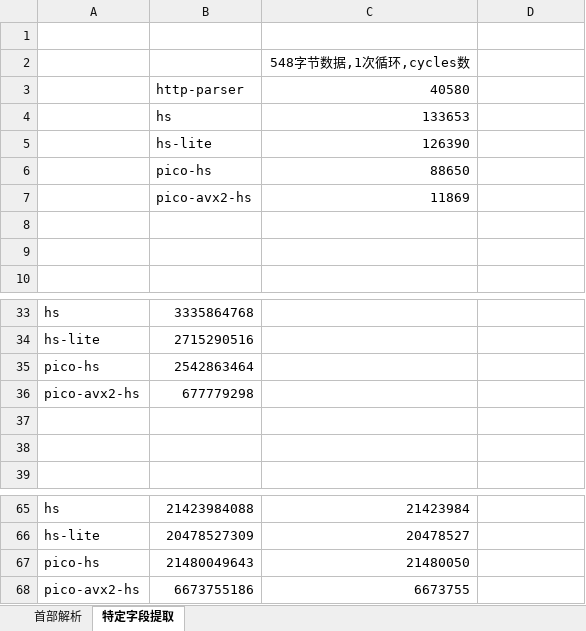
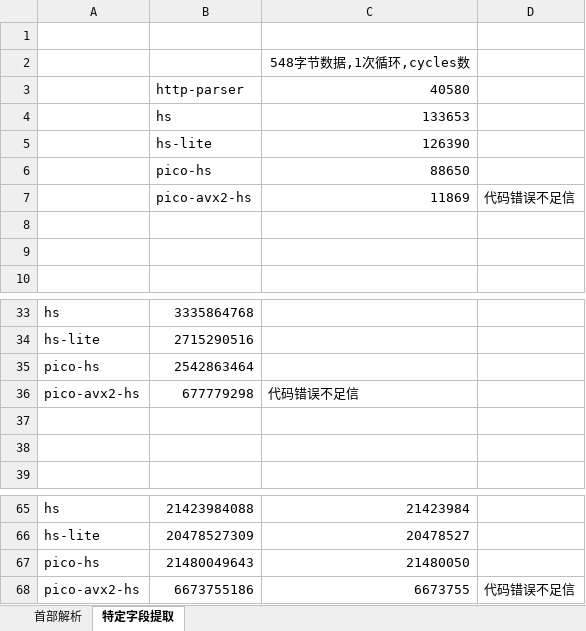
Before and after one commit to lightsalt2011/storage, an Excel workbook: code/c/http-field-parser-bench/http-parser-bench.xlsx, sheet 特定字段提取, drawn as a sheet; only a part is shown, gaps mark what is left out; values as stored, in another font and other column widths than the file's, no borders; charts and pictures not drawn; the diff names each change by its address in the sheet, - before the commit and + after, or states it on an @@ line.

Commit message:
fix: picohttpparser avx2 version and bench doc

```diff
--- a/code/c/http-field-parser-bench/http-parser-bench.xlsx (sheet 特定字段提取)
+++ b/code/c/http-field-parser-bench/http-parser-bench.xlsx (sheet 特定字段提取)
-D7: (empty)
+D7: 代码错误不足信
-C36: (empty)
+C36: 代码错误不足信
-D68: (empty)
+D68: 代码错误不足信
```
Also changed, not shown: charts or pictures, 1 other file.
